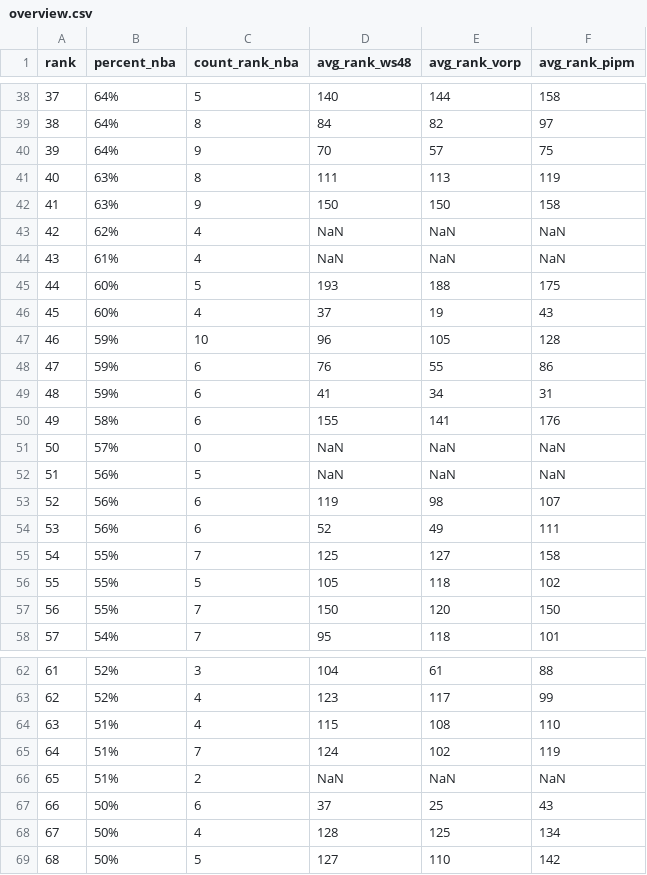
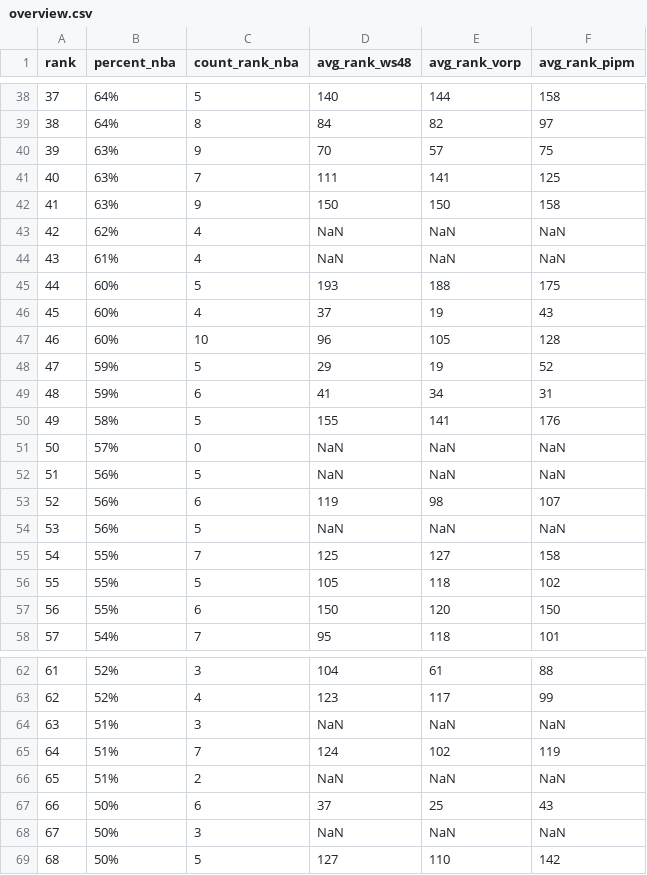
Before and after one commit to the-pudding/hs-hype-data, a CSV file: output/overview.csv, drawn as a sheet; only a part is shown, gaps mark what is left out; the diff covers the shown part only.

```diff
--- a/output/overview.csv
+++ b/output/overview.csv
@@ -39,4 +39,4 @@ rank,percent_nba,count_rank_nba,avg_rank_ws48,avg_rank_vorp,avg_rank_pipm
 38,64%,8,84,82,97
-39,64%,9,70,57,75
-40,63%,8,111,113,119
+39,63%,9,70,57,75
+40,63%,7,111,141,125
 41,63%,9,150,150,158
@@ -46,6 +46,6 @@ rank,percent_nba,count_rank_nba,avg_rank_ws48,avg_rank_vorp,avg_rank_pipm
 45,60%,4,37,19,43
-46,59%,10,96,105,128
-47,59%,6,76,55,86
+46,60%,10,96,105,128
+47,59%,5,29,19,52
 48,59%,6,41,34,31
-49,58%,6,155,141,176
+49,58%,5,155,141,176
 50,57%,0,NaN,NaN,NaN
@@ -53,6 +53,6 @@ rank,percent_nba,count_rank_nba,avg_rank_ws48,avg_rank_vorp,avg_rank_pipm
 52,56%,6,119,98,107
-53,56%,6,52,49,111
+53,56%,5,NaN,NaN,NaN
 54,55%,7,125,127,158
 55,55%,5,105,118,102
-56,55%,7,150,120,150
+56,55%,6,150,120,150
 57,54%,7,95,118,101
@@ -63,3 +63,3 @@ rank,percent_nba,count_rank_nba,avg_rank_ws48,avg_rank_vorp,avg_rank_pipm
 62,52%,4,123,117,99
-63,51%,4,115,108,110
+63,51%,3,NaN,NaN,NaN
 64,51%,7,124,102,119
@@ -67,3 +67,3 @@ rank,percent_nba,count_rank_nba,avg_rank_ws48,avg_rank_vorp,avg_rank_pipm
 66,50%,6,37,25,43
-67,50%,4,128,125,134
+67,50%,3,NaN,NaN,NaN
 68,50%,5,127,110,142
```
Also changed, not shown: 1 added row, 1 removed row and 8 edited cells elsewhere in this file, output/players.csv, 2 other files.
